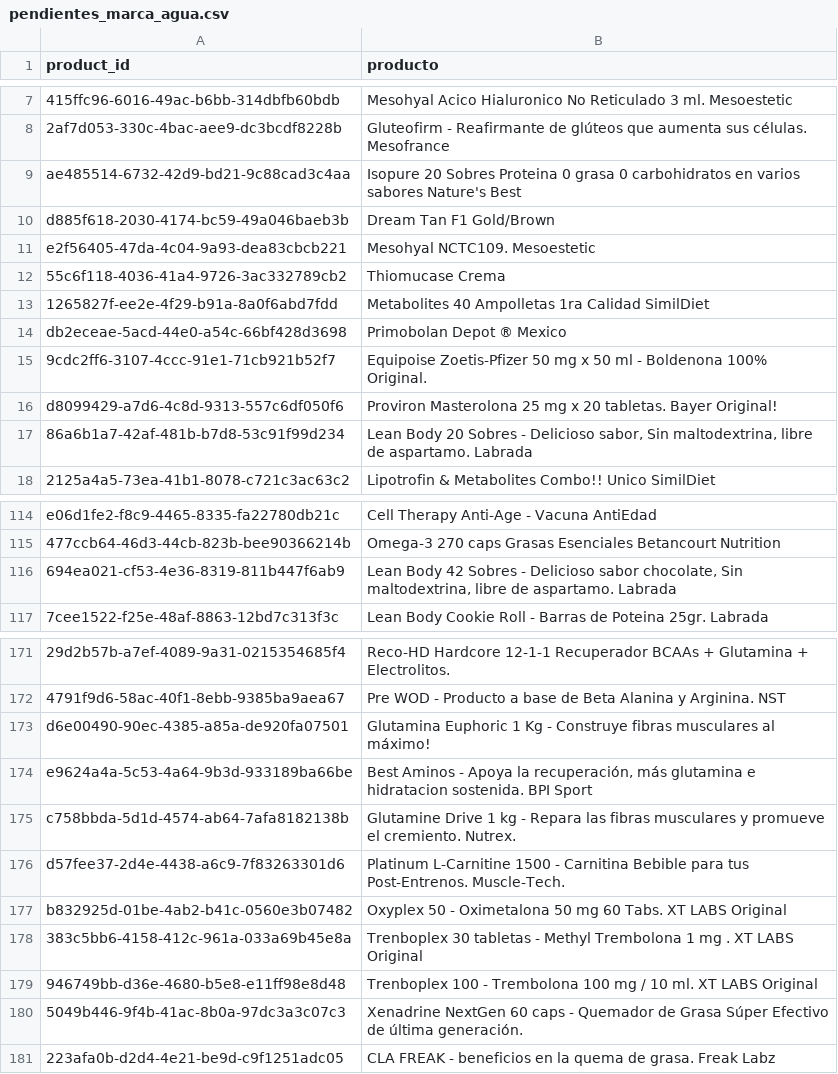
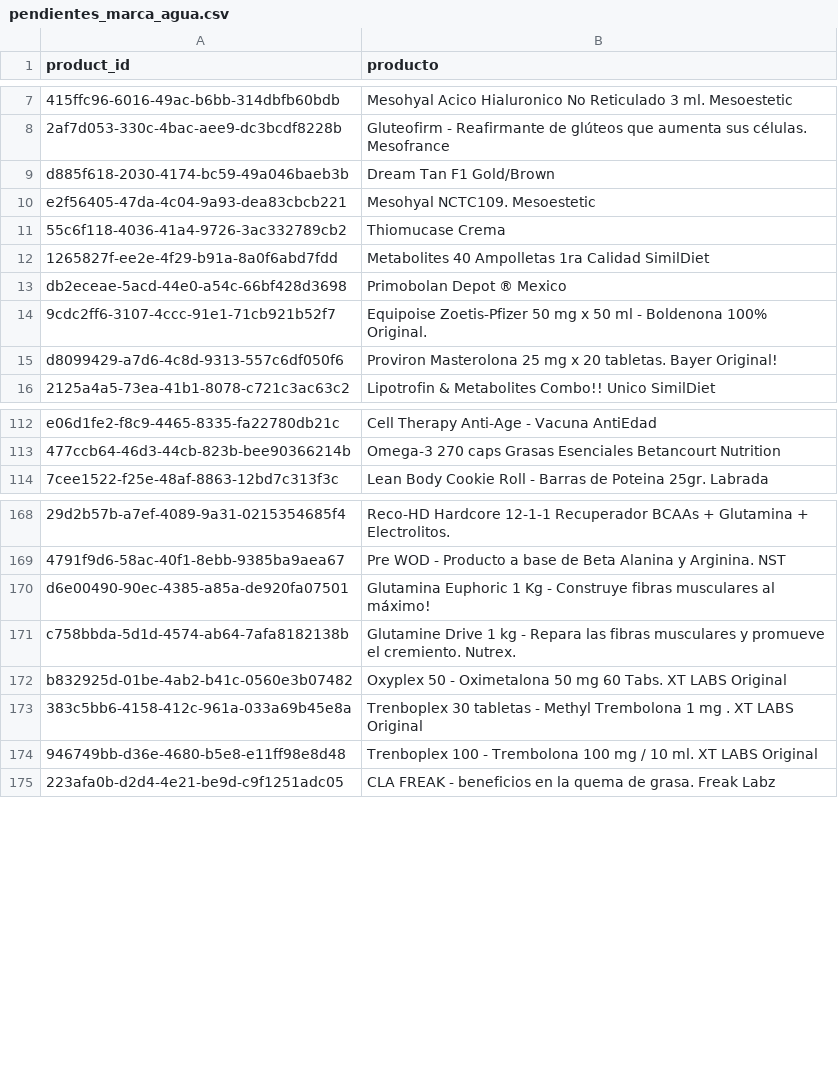
Before and after one commit to Rojazo9912/Nutrici-n-Laguna-RR, a CSV file: pendientes_marca_agua.csv, drawn as a sheet; only a part is shown, gaps mark what is left out; the diff names each change by its address in the sheet, - before the commit and + after, or states it on an @@ line.

```diff
--- a/pendientes_marca_agua.csv
+++ b/pendientes_marca_agua.csv
-row 9: ae485514-6732-42d9-bd21-9c88cad3c4aa | Isopure 20 Sobres Proteina 0 grasa 0 carbohidratos en varios sabores Nature's Best
-row 17: 86a6b1a7-42af-481b-b7d8-53c91f99d234 | Lean Body 20 Sobres - Delicioso sabor, Sin maltodextrina, libre de aspartamo. Labrada
-row 116: 694ea021-cf53-4e36-8319-811b447f6ab9 | Lean Body 42 Sobres - Delicioso sabor chocolate, Sin maltodextrina, libre de aspartamo. Labrada
-row 174: e9624a4a-5c53-4a64-9b3d-933189ba66be | Best Aminos - Apoya la recuperación, más glutamina e hidratacion sostenida. BPI Sport
-row 176: d57fee37-2d4e-4438-a6c9-7f83263301d6 | Platinum L-Carnitine 1500 - Carnitina Bebible para tus Post-Entrenos. Muscle-Tech.
-row 180: 5049b446-9f4b-41ac-8b0a-97dc3a3c07c3 | Xenadrine NextGen 60 caps - Quemador de Grasa Súper Efectivo de última generación.
```
Also changed, not shown: image_review_verificar.csv, 11 other files.
